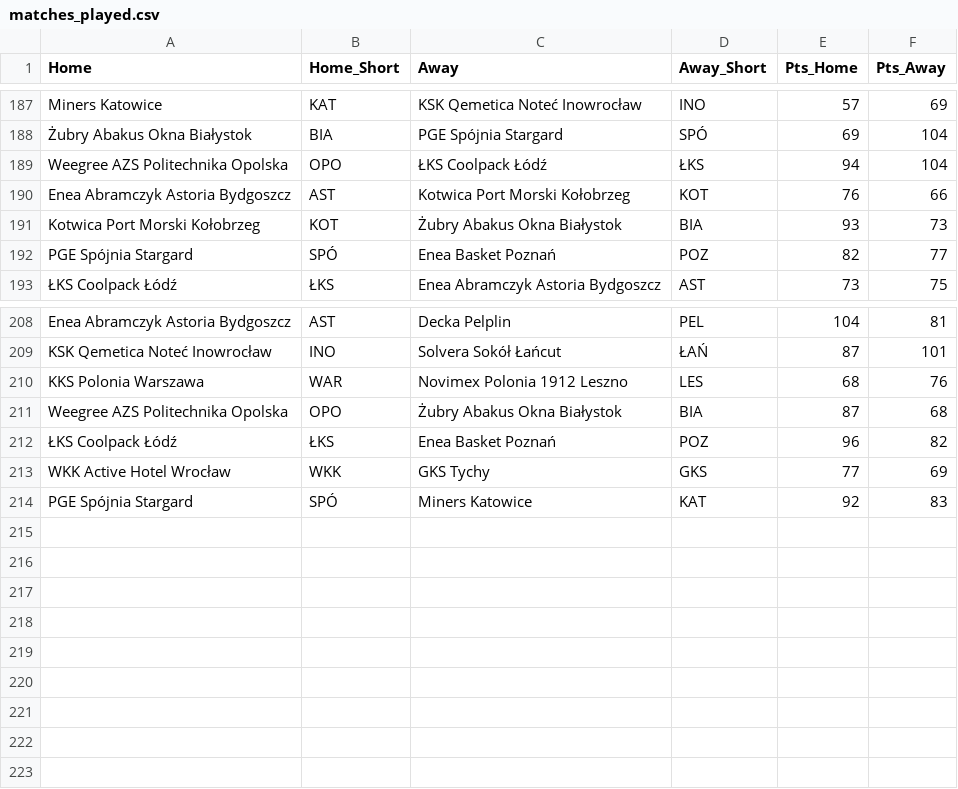
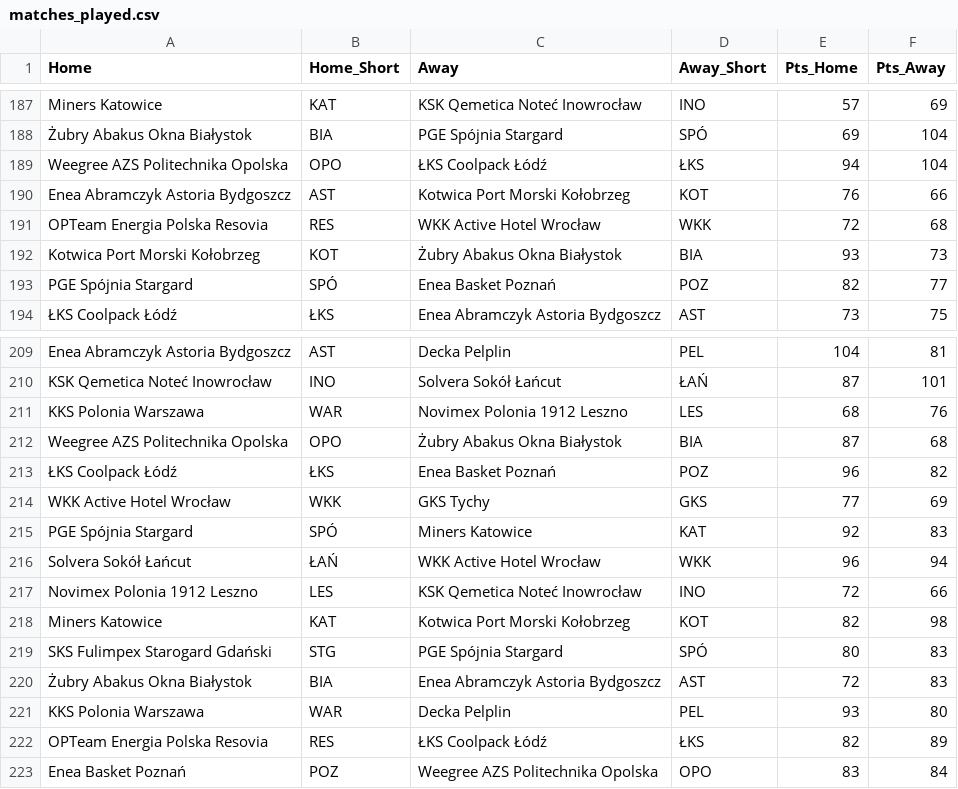
Before and after one commit to Kajtek47/basketball-predictor, a CSV file: data/matches_played.csv, drawn as a sheet; only a part is shown, gaps mark what is left out.

```diff
--- a/data/matches_played.csv
+++ b/data/matches_played.csv
@@ -190,2 +190,3 @@ Weegree AZS Politechnika Opolska,OPO,ŁKS Coolpack Łódź,ŁKS,94,104
 Enea Abramczyk Astoria Bydgoszcz,AST,Kotwica Port Morski Kołobrzeg,KOT,76,66
+OPTeam Energia Polska Resovia,RES,WKK Active Hotel Wrocław,WKK,72,68
 Kotwica Port Morski Kołobrzeg,KOT,Żubry Abakus Okna Białystok,BIA,93,73
@@ -214 +215,9 @@ WKK Active Hotel Wrocław,WKK,GKS Tychy,GKS,77,69
 PGE Spójnia Stargard,SPÓ,Miners Katowice,KAT,92,83
+Solvera Sokół Łańcut,ŁAŃ,WKK Active Hotel Wrocław,WKK,96,94
+Novimex Polonia 1912 Leszno,LES,KSK Qemetica Noteć Inowrocław,INO,72,66
+Miners Katowice,KAT,Kotwica Port Morski Kołobrzeg,KOT,82,98
+SKS Fulimpex Starogard Gdański,STG,PGE Spójnia Stargard,SPÓ,80,83
+Żubry Abakus Okna Białystok,BIA,Enea Abramczyk Astoria Bydgoszcz,AST,72,83
+KKS Polonia Warszawa,WAR,Decka Pelplin,PEL,93,80
+OPTeam Energia Polska Resovia,RES,ŁKS Coolpack Łódź,ŁKS,82,89
+Enea Basket Poznań,POZ,Weegree AZS Politechnika Opolska,OPO,83,84
```
Also changed, not shown: data/matches_future.csv, data/simulation_results.csv, 3 other files.
